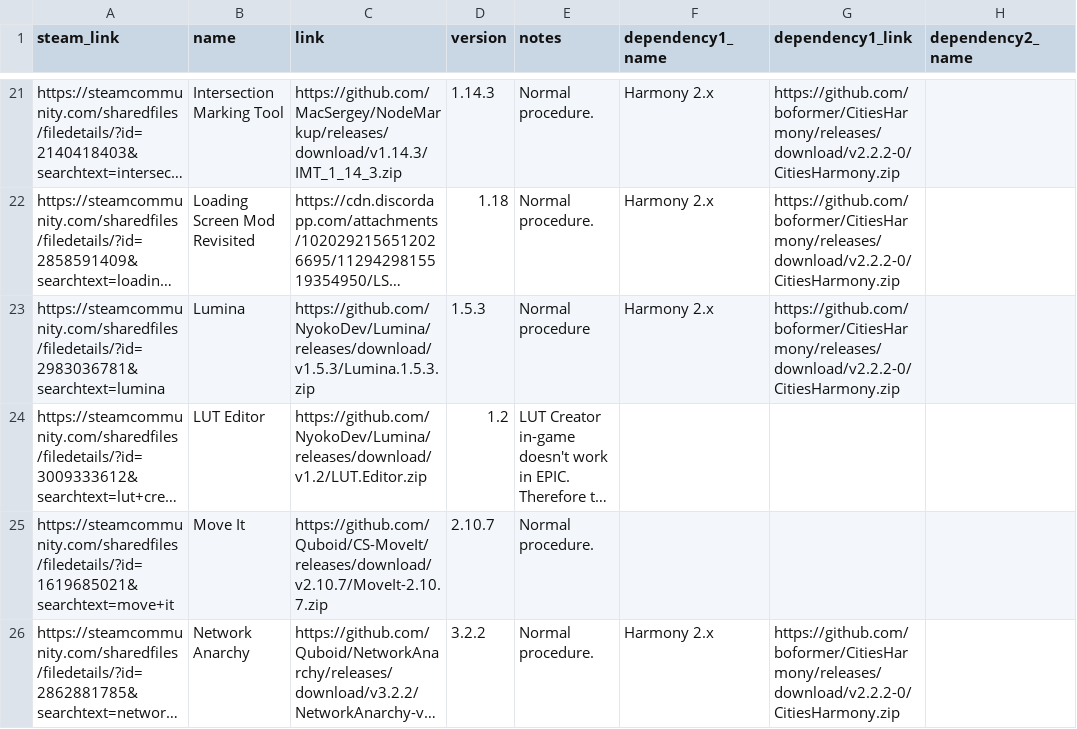
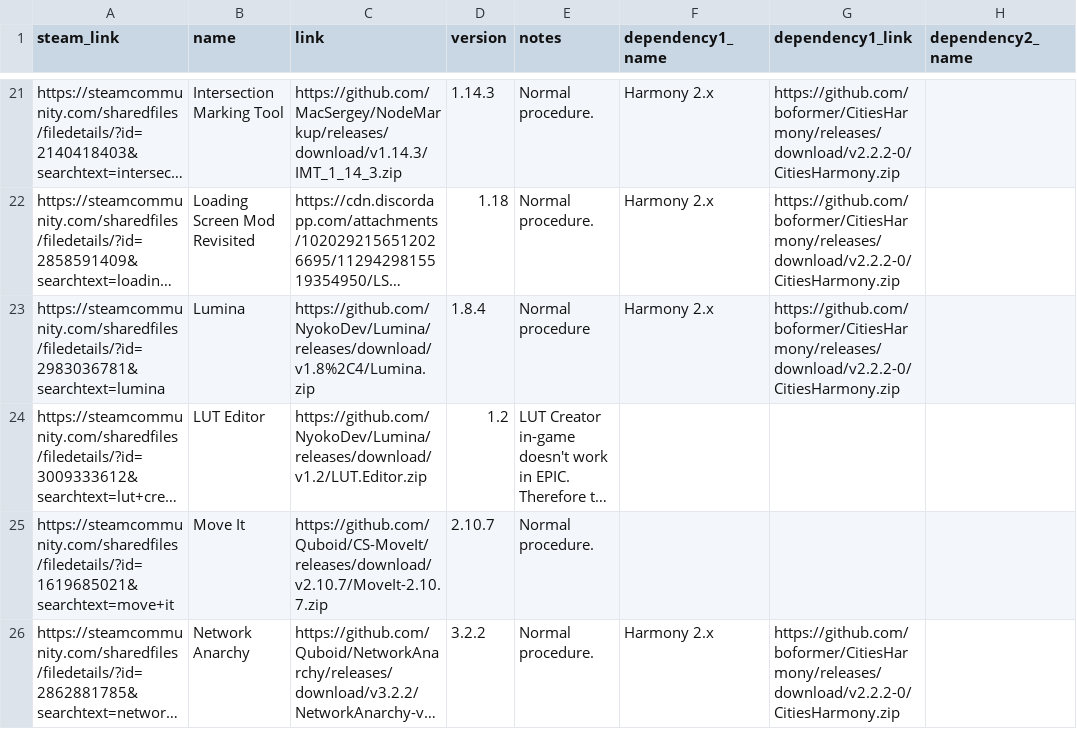
Before and after one commit to NyokoDev/SkyLinx, a CSV file: mods_info.csv, drawn as a sheet; only a part is shown, gaps mark what is left out; long unchanged cells end in …; the diff names each change by its address in the sheet, - before the commit and + after, or states it on an @@ line.

```diff
--- a/mods_info.csv
+++ b/mods_info.csv
-C23 (link): https://github.com/NyokoDev/Lumina/releases/download/v1.5.3/Lumina.1.5.3.zip
+C23 (link): https://github.com/NyokoDev/Lumina/releases/download/v1.8%2C4/Lumina.zip
-D23 (version): 1.5.3
+D23 (version): 1.8.4
```
Also changed, not shown: mods_data.csv.
